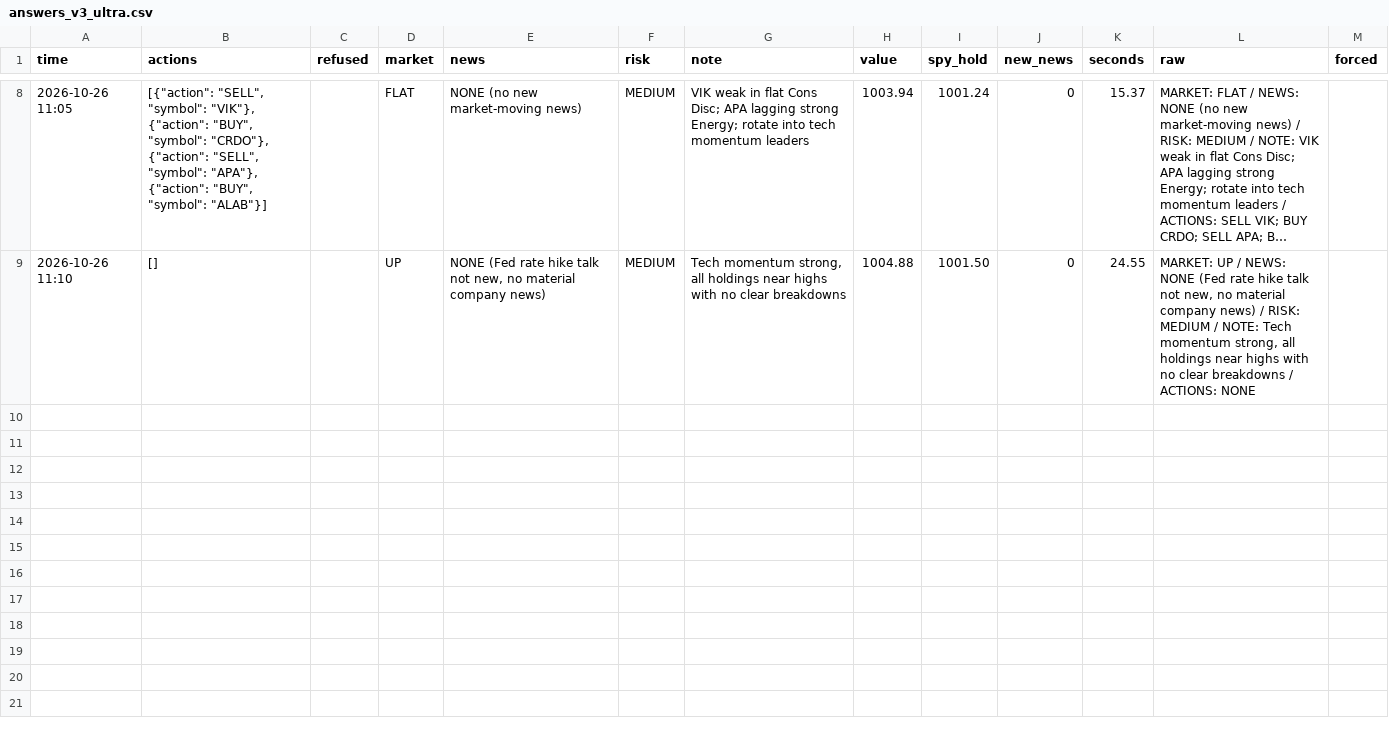
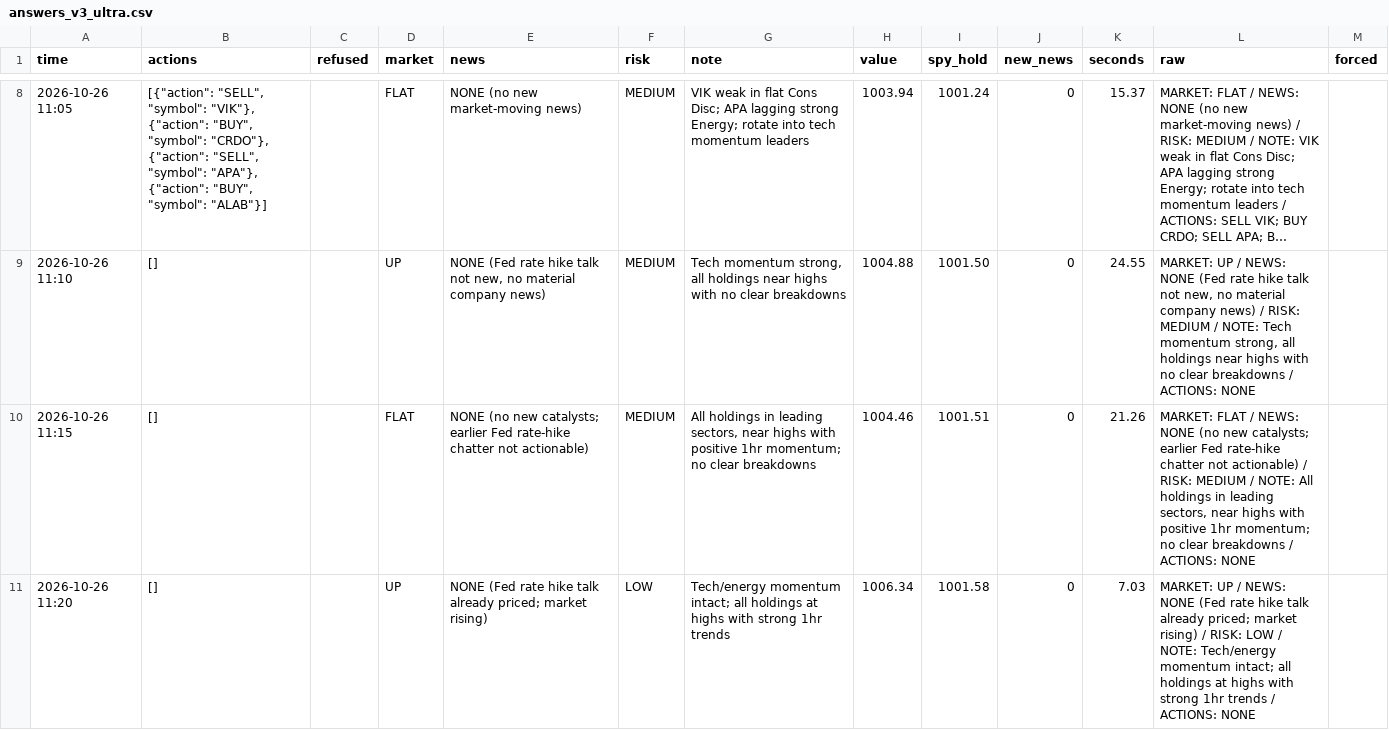
Before and after one commit to osofat100-cmyk/Machine-, a CSV file: sp500/answers_v3_ultra.csv, drawn as a sheet; only a part is shown, gaps mark what is left out; long unchanged cells end in ….

```diff
--- a/sp500/answers_v3_ultra.csv
+++ b/sp500/answers_v3_ultra.csv
@@ -9 +9,3 @@ time,actions,refused,market,news,risk,note,value,spy_hold,new_news,seconds,raw,f
 2026-10-26 11:10,[],,UP,"NONE (Fed rate hike talk not new, no material company news)",MEDIUM,"Tech momentum strong, all holdings near highs with no clear breakdowns",1004.88,1001.50,0,24.55,"MARKET: UP / NEWS: NONE (Fed rate hike talk not new, no material company news) / RISK: MEDIUM / NOTE: Tech momentum strong, all holdings near highs with no clear breakdowns / ACTIONS: NONE",
+2026-10-26 11:15,[],,FLAT,NONE (no new catalysts; earlier Fed rate-hike chatter not actionable),MEDIUM,"All holdings in leading sectors, near highs with positive 1hr momentum; no clear breakdowns",1004.46,1001.51,0,21.26,"MARKET: FLAT / NEWS: NONE (no new catalysts; earlier Fed rate-hike chatter not actionable) / RISK: MEDIUM / NOTE: All holdings in leading sectors, near highs with positive 1hr momentum; no clear breakdowns / ACTIONS: NONE",
+2026-10-26 11:20,[],,UP,NONE (Fed rate hike talk already priced; market rising),LOW,Tech/energy momentum intact; all holdings at highs with strong 1hr trends,1006.34,1001.58,0,7.03,MARKET: UP / NEWS: NONE (Fed rate hike talk already priced; market rising) / RISK: LOW / NOTE: Tech/energy momentum intact; all holdings at highs with strong 1hr trends / ACTIONS: NONE,
```
Also changed, not shown: 1 other file.
